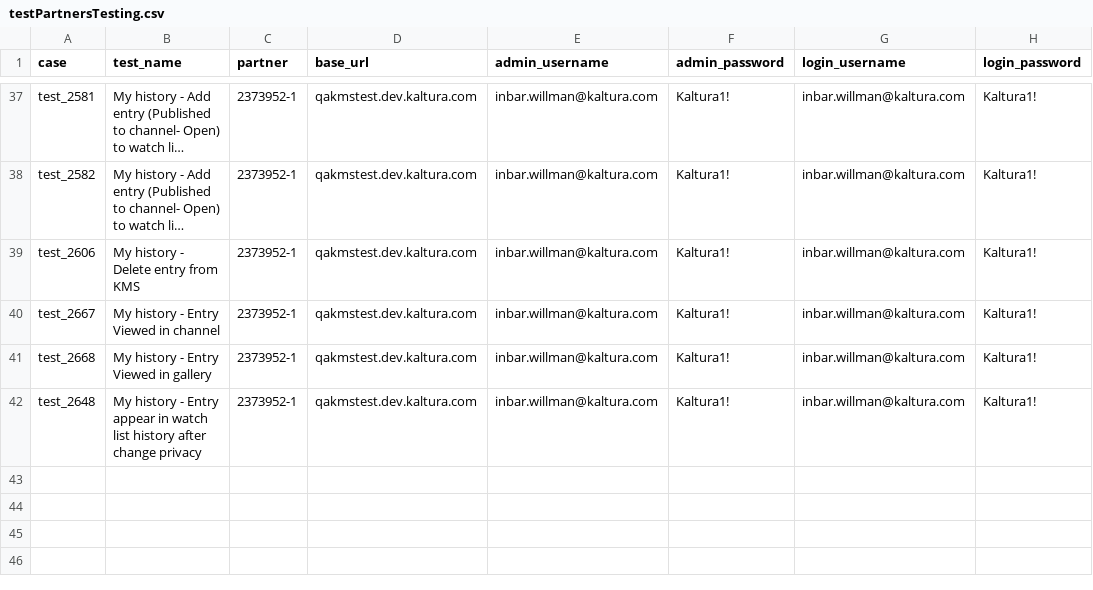
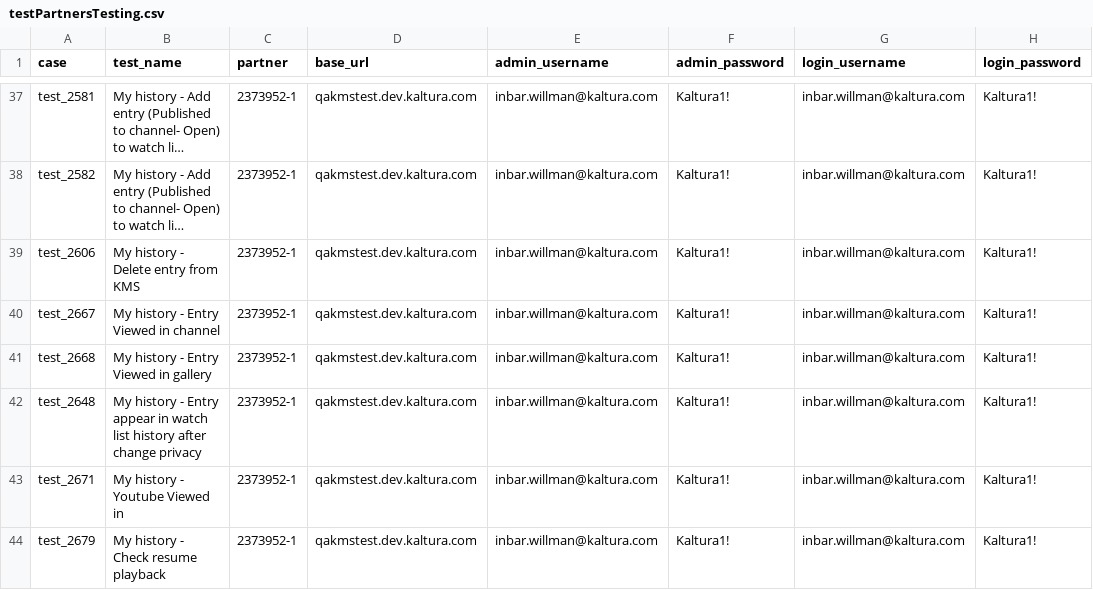
Before and after one commit to NadyaDi/kms-automation, a CSV file: web/ini/testPartnersTesting.csv, drawn as a sheet; only a part is shown, gaps mark what is left out; long unchanged cells end in …; the diff names each change by its address in the sheet, - before the commit and + after, or states it on an @@ line.

Commit message:
My History tests

```diff
--- a/web/ini/testPartnersTesting.csv
+++ b/web/ini/testPartnersTesting.csv
+row 43: test_2671 | My history - Youtube Viewed in | 2373952-1 | qakmstest.dev.kaltura.com | inbar.willman@kaltura.com | Kaltura1! | inbar.willman@kaltura.com | Kaltura1!
+row 44: test_2679 | My history - Check resume playback | 2373952-1 | qakmstest.dev.kaltura.com | inbar.willman@kaltura.com | Kaltura1! | inbar.willman@kaltura.com | Kaltura1!
```
Also changed, not shown: web/ini/testPartnersTestingNewUI.csv, web/ini/testSet.csv, 7 other files.
